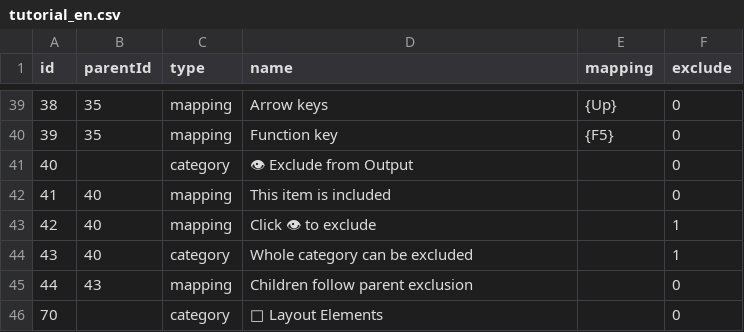
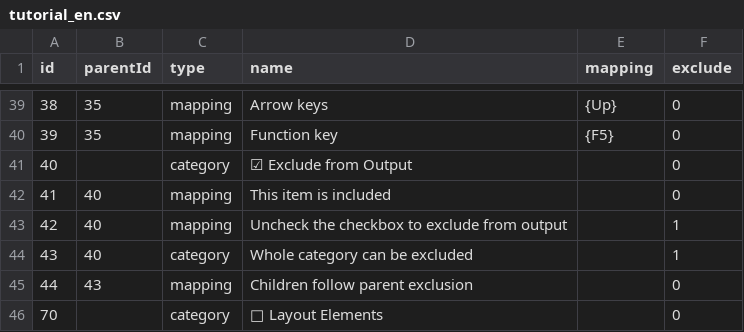
Before and after one commit to Crowell7144/MappingManager, a CSV file: samples/tutorial_en.csv, drawn as a sheet; only a part is shown, gaps mark what is left out.

```diff
--- a/samples/tutorial_en.csv
+++ b/samples/tutorial_en.csv
@@ -40,5 +40,5 @@ id,parentId,type,name,mapping,exclude
 39,35,mapping,Function key,{F5},0
-40,,category,👁 Exclude from Output,,0
+40,,category,☑ Exclude from Output,,0
 41,40,mapping,This item is included,,0
-42,40,mapping,Click 👁 to exclude,,1
+42,40,mapping,Uncheck the checkbox to exclude from output,,1
 43,40,category,Whole category can be excluded,,1
```
Also changed, not shown: samples/tutorial_ja.csv, 3 other files.
